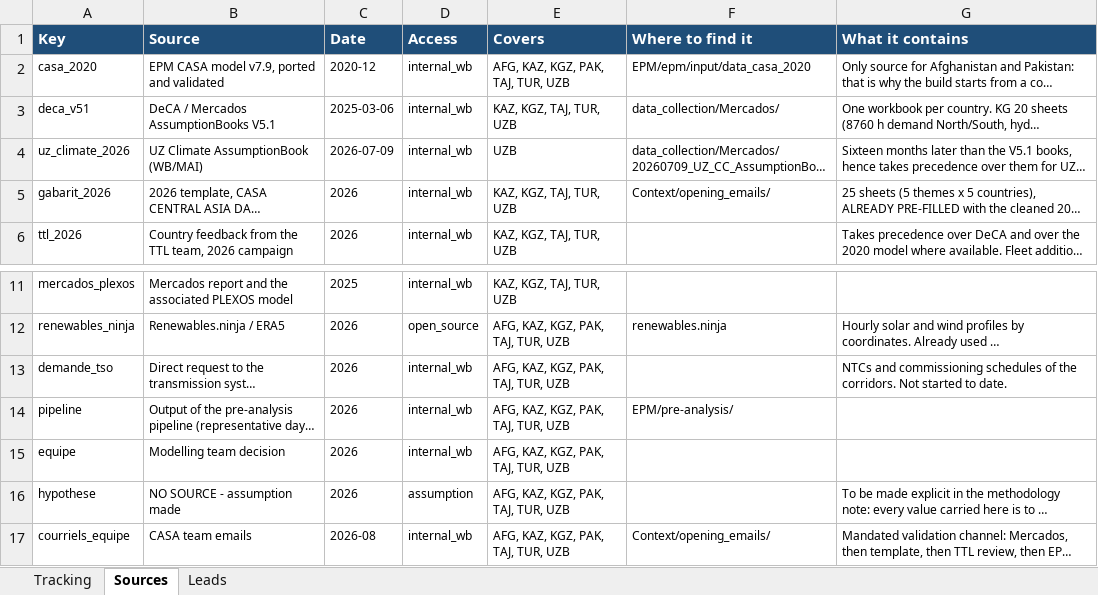
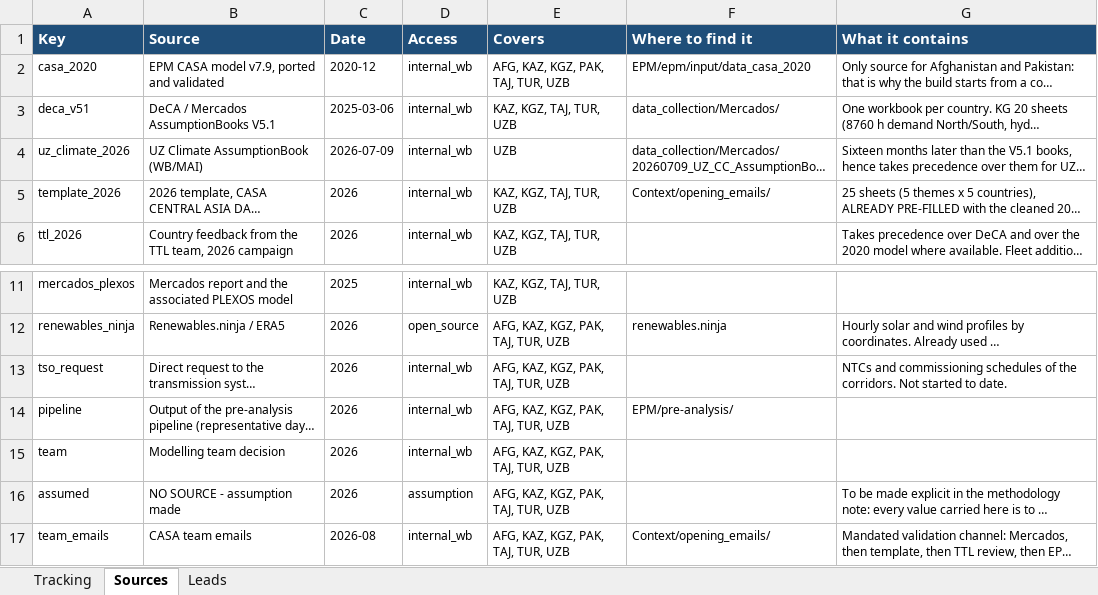
Before and after one commit to ESMAP-World-Bank-Group/EPM, an Excel workbook: data_build/DATA_SOURCES_casa.xlsx, sheet Sources, drawn as a sheet; only a part is shown, gaps mark what is left out; long unchanged cells end in …; values as stored, in another font and other column widths than the file's, no borders; the diff names each change by its address in the sheet, - before the commit and + after, or states it on an @@ line.

```diff
--- a/data_build/DATA_SOURCES_casa.xlsx (sheet Sources)
+++ b/data_build/DATA_SOURCES_casa.xlsx (sheet Sources)
-A5 (Key): gabarit_2026
+A5 (Key): template_2026
-A13 (Key): demande_tso
+A13 (Key): tso_request
-A15 (Key): equipe
+A15 (Key): team
-A16 (Key): hypothese
+A16 (Key): assumed
-A17 (Key): courriels_equipe
+A17 (Key): team_emails
```
Also changed, not shown: sheet Tracking, 8 other files.
